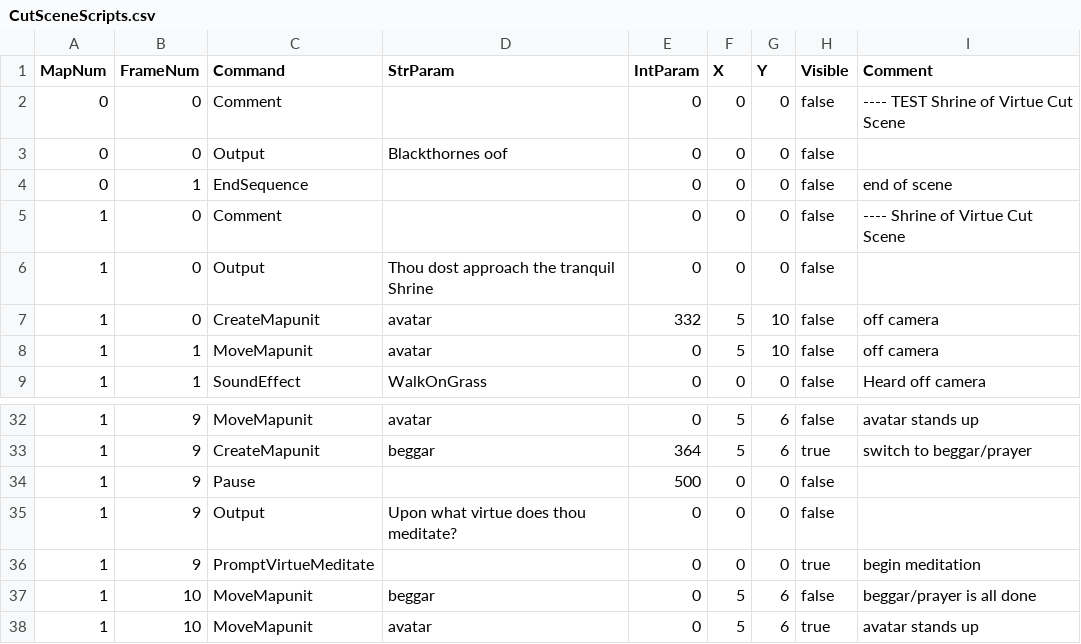
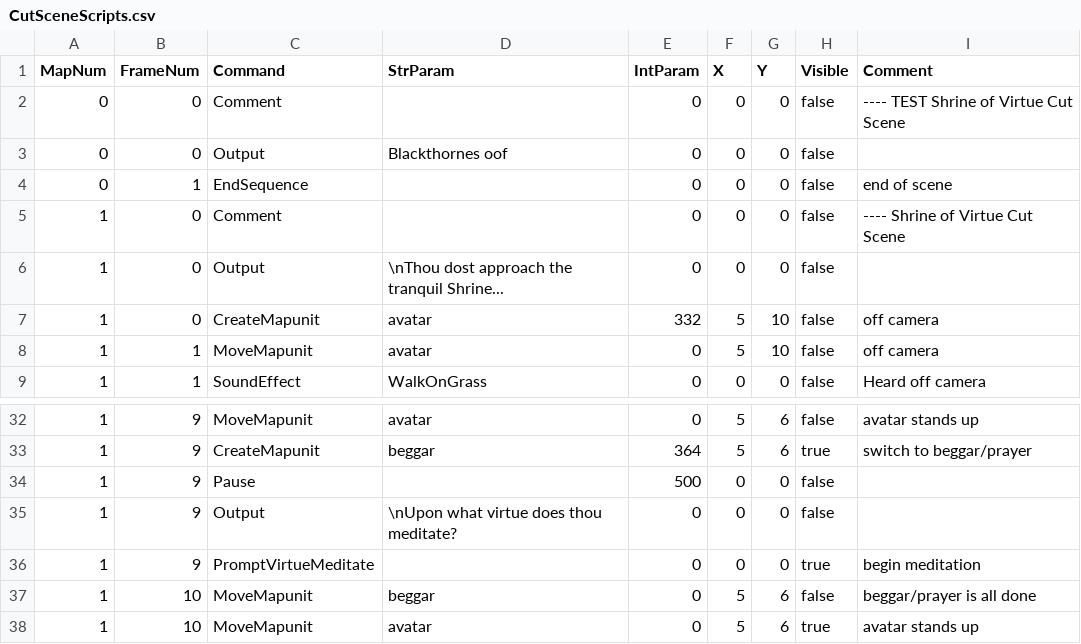
Before and after one commit to bradhannah/Ultima5Redux, a CSV file: Ultima5Redux/DataFiles/CutSceneScripts.csv, drawn as a sheet; only a part is shown, gaps mark what is left out.

Commit message:
chore: added helper functions for testing shrines

```diff
--- a/Ultima5Redux/DataFiles/CutSceneScripts.csv
+++ b/Ultima5Redux/DataFiles/CutSceneScripts.csv
@@ -5,3 +5,3 @@ MapNum,FrameNum,Command,StrParam,IntParam,X,Y,Visible,Comment
 1,0,Comment,,0,0,0,false,"---- Shrine of Virtue Cut Scene"
-1,0,Output,"Thou dost approach the tranquil Shrine",0,0,0,false,""
+1,0,Output,"\nThou dost approach the tranquil Shrine...",0,0,0,false,""
 1,0,CreateMapunit,avatar,332,5,10,false,"off camera"
@@ -34,3 +34,3 @@ MapNum,FrameNum,Command,StrParam,IntParam,X,Y,Visible,Comment
 1,9,Pause,,500,0,0,false,""
-1,9,Output,"Upon what virtue does thou meditate?",0,0,0,false,""
+1,9,Output,"\nUpon what virtue does thou meditate?",0,0,0,false,""
 1,9,PromptVirtueMeditate,,0,0,0,true,"begin meditation"
```
Also changed, not shown: 9 other files.
